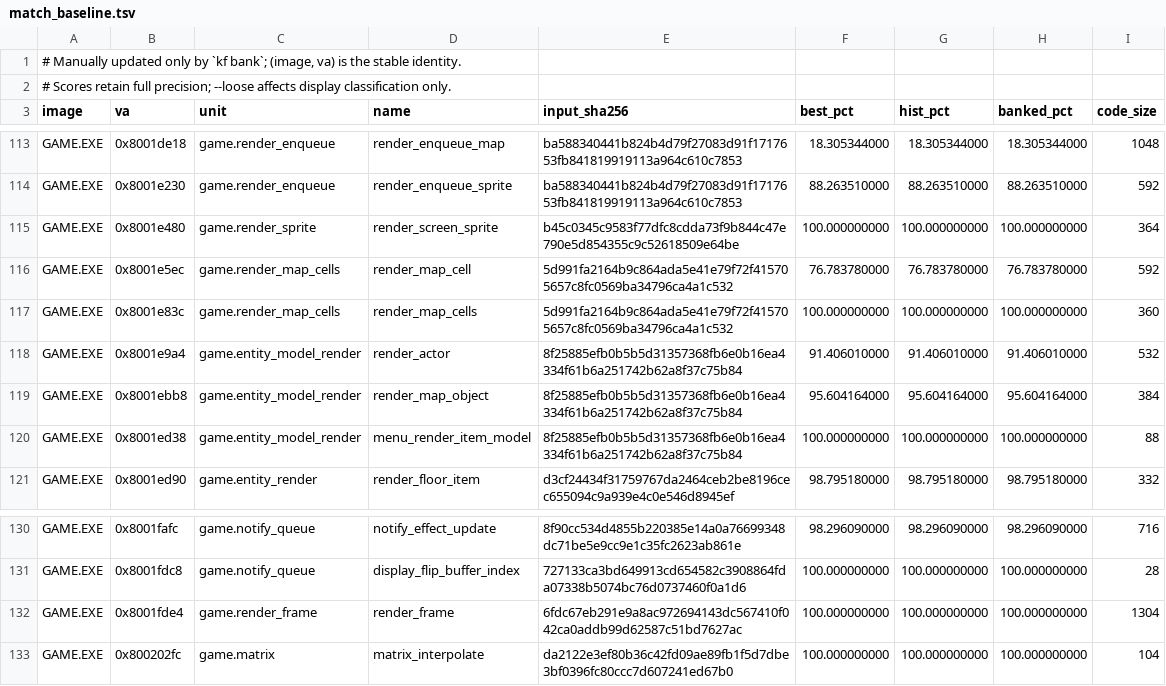
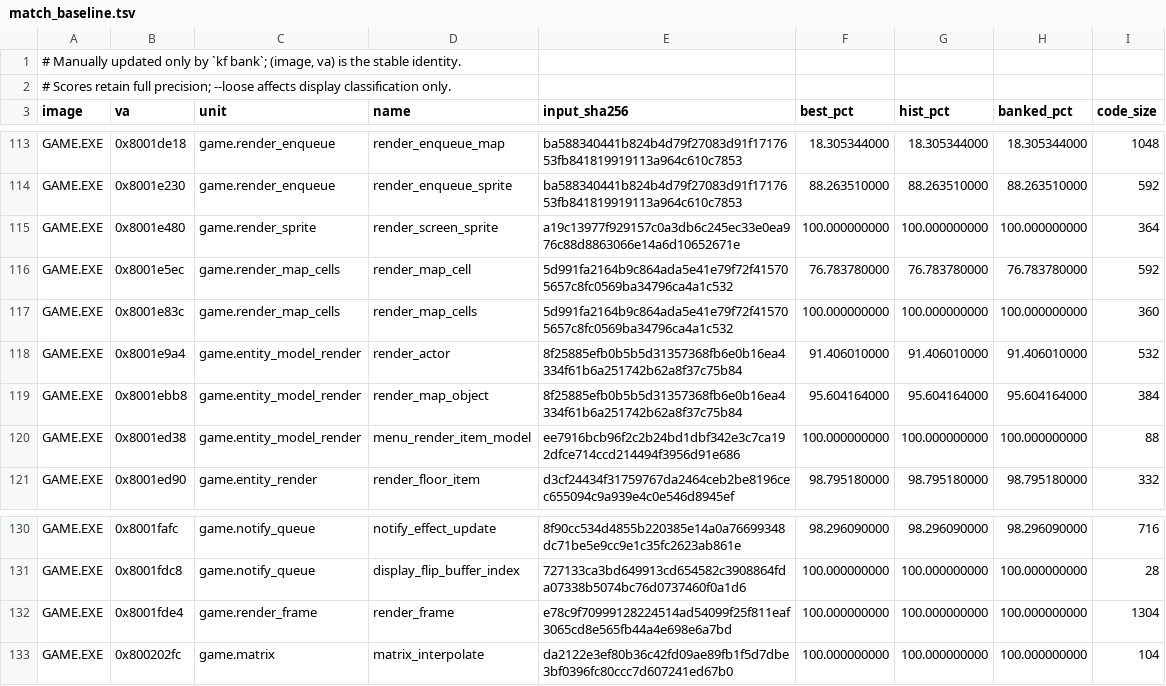
Before and after one commit to sushi-shi/kings-field-decomp, a TSV file: config/match_baseline.tsv, drawn as a sheet; only a part is shown, gaps mark what is left out.

```diff
--- a/config/match_baseline.tsv
+++ b/config/match_baseline.tsv
@@ -114,3 +114,3 @@ GAME.EXE	0x8001de18	game.render_enqueue	render_enqueue_map	ba588340441b824b4d79f
 GAME.EXE	0x8001e230	game.render_enqueue	render_enqueue_sprite	ba588340441b824b4d79f27083d91f1717653fb841819919113a964c610c7853	88.263510000	88.263510000	88.263510000	592
-GAME.EXE	0x8001e480	game.render_sprite	render_screen_sprite	b45c0345c9583f77dfc8cdda73f9b844c47e790e5d854355c9c52618509e64be	100.000000000	100.000000000	100.000000000	364
+GAME.EXE	0x8001e480	game.render_sprite	render_screen_sprite	a19c13977f929157c0a3db6c245ec33e0ea976c88d8863066e14a6d10652671e	100.000000000	100.000000000	100.000000000	364
 GAME.EXE	0x8001e5ec	game.render_map_cells	render_map_cell	5d991fa2164b9c864ada5e41e79f72f415705657c8fc0569ba34796ca4a1c532	76.783780000	76.783780000	76.783780000	592
@@ -119,3 +119,3 @@ GAME.EXE	0x8001e9a4	game.entity_model_render	render_actor	8f25885efb0b5b5d313573
 GAME.EXE	0x8001ebb8	game.entity_model_render	render_map_object	8f25885efb0b5b5d31357368fb6e0b16ea4334f61b6a251742b62a8f37c75b84	95.604164000	95.604164000	95.604164000	384
-GAME.EXE	0x8001ed38	game.entity_model_render	menu_render_item_model	8f25885efb0b5b5d31357368fb6e0b16ea4334f61b6a251742b62a8f37c75b84	100.000000000	100.000000000	100.000000000	88
+GAME.EXE	0x8001ed38	game.entity_model_render	menu_render_item_model	ee7916bcb96f2c2b24bd1dbf342e3c7ca192dfce714ccd214494f3956d91e686	100.000000000	100.000000000	100.000000000	88
 GAME.EXE	0x8001ed90	game.entity_render	render_floor_item	d3cf24434f31759767da2464ceb2be8196cec655094c9a939e4c0e546d8945ef	98.795180000	98.795180000	98.795180000	332
@@ -131,3 +131,3 @@ GAME.EXE	0x8001fafc	game.notify_queue	notify_effect_update	8f90cc534d4855b220385
 GAME.EXE	0x8001fdc8	game.notify_queue	display_flip_buffer_index	727133ca3bd649913cd654582c3908864fda07338b5074bc76d0737460f0a1d6	100.000000000	100.000000000	100.000000000	28
-GAME.EXE	0x8001fde4	game.render_frame	render_frame	6fdc67eb291e9a8ac972694143dc567410f042ca0addb99d62587c51bd7627ac	100.000000000	100.000000000	100.000000000	1304
+GAME.EXE	0x8001fde4	game.render_frame	render_frame	e78c9f70999128224514ad54099f25f811eaf3065cd8e565fb44a4e698e6a7bd	100.000000000	100.000000000	100.000000000	1304
 GAME.EXE	0x800202fc	game.matrix	matrix_interpolate	da2122e3ef80b36c42fd09ae89fb1f5d7dbe3bf0396fc80ccc7d607241ed67b0	100.000000000	100.000000000	100.000000000	104
```
Also changed, not shown: config/retail/data_identities.tsv, 12 other files.
